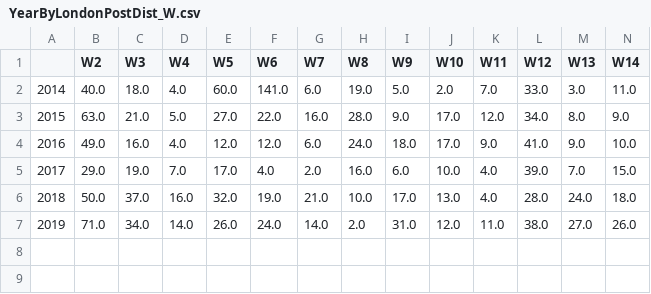
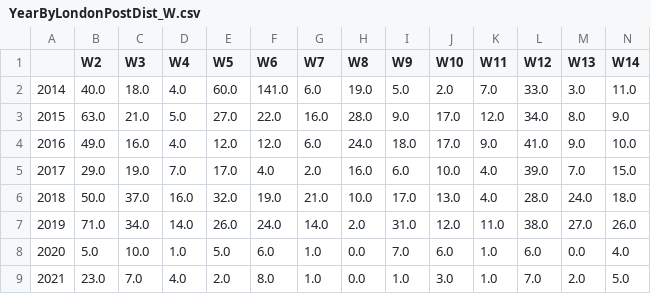
Before and after one commit to antiraids/london-immigration-raids-map, a CSV file: AmendedData/YearByLondonPostDist_W.csv, drawn as a sheet; only a part is shown; rows hold the shown columns only; the diff names each change by its address in the sheet, - before the commit and + after, or states it on an @@ line.

```diff
--- a/AmendedData/YearByLondonPostDist_W.csv
+++ b/AmendedData/YearByLondonPostDist_W.csv
+row 8: 2020 | 5.0 | 10.0 | 1.0 | 5.0 | 6.0 | 1.0 | 0.0 | 7.0 | 6.0 | 1.0 | 6.0 | 0.0 | 4.0
+row 9: 2021 | 23.0 | 7.0 | 4.0 | 2.0 | 8.0 | 1.0 | 0.0 | 1.0 | 3.0 | 1.0 | 7.0 | 2.0 | 5.0
```
Also changed, not shown: AmendedData/LondonRaidsByYear.csv, AmendedData/YearByLondonPostDist.csv, 31 other files.
